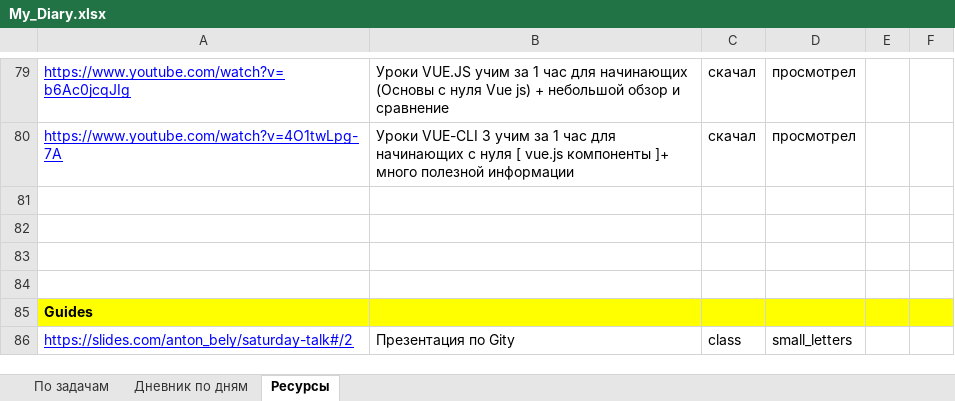
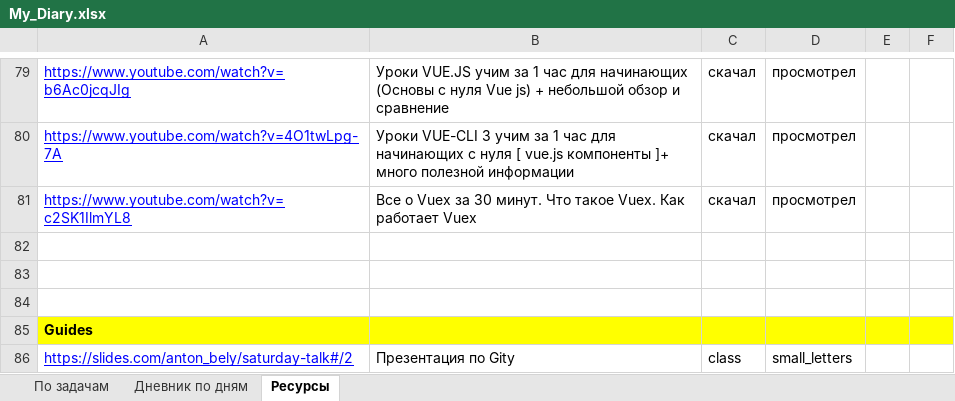
Before and after one commit to AndreiMedvedevSaratov/My_Learning_Diary, an Excel workbook: My_Diary.xlsx, sheet Ресурсы, drawn as a sheet; only a part is shown, gaps mark what is left out; values as stored, in another font and other column widths than the file's, no borders; the diff names each change by its address in the sheet, - before the commit and + after, or states it on an @@ line.

```diff
--- a/My_Diary.xlsx (sheet Ресурсы)
+++ b/My_Diary.xlsx (sheet Ресурсы)
-row 81: (empty)
+row 81: https://www.youtube.com/watch?v=c2SK1IlmYL8 | Все о Vuex за 30 минут. Что такое Vuex. Как работает Vuex | скачал | просмотрел
```
Also changed, not shown: sheet Дневник по дням, sheet По задачам.
